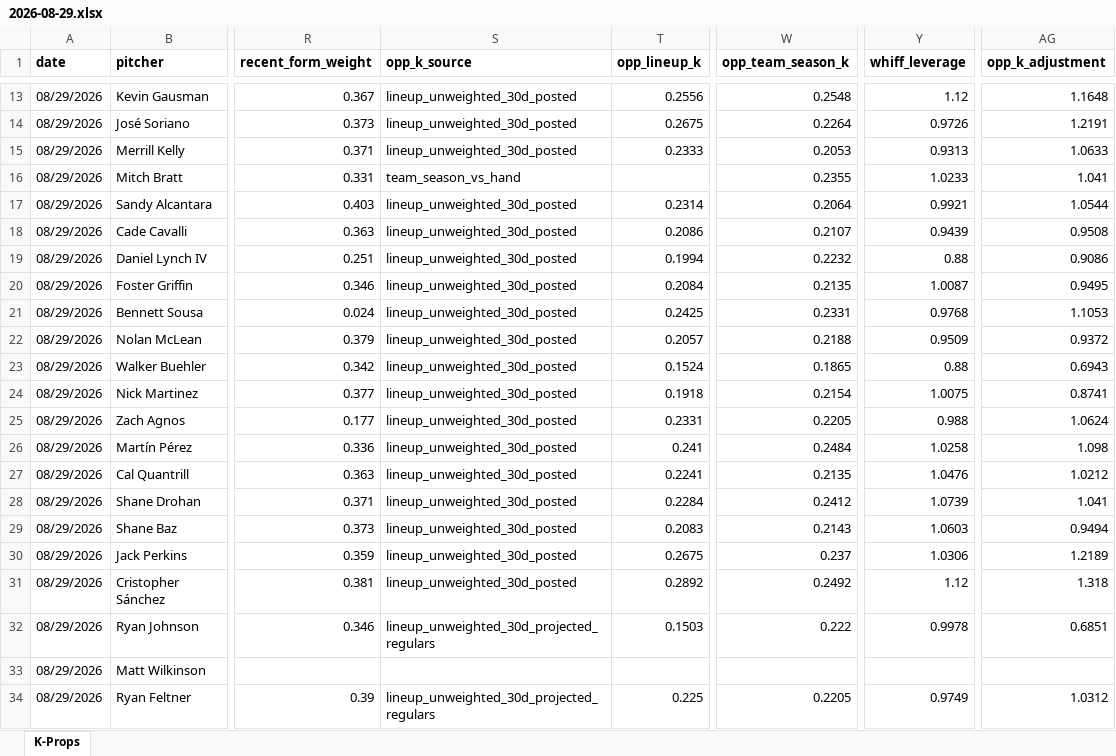
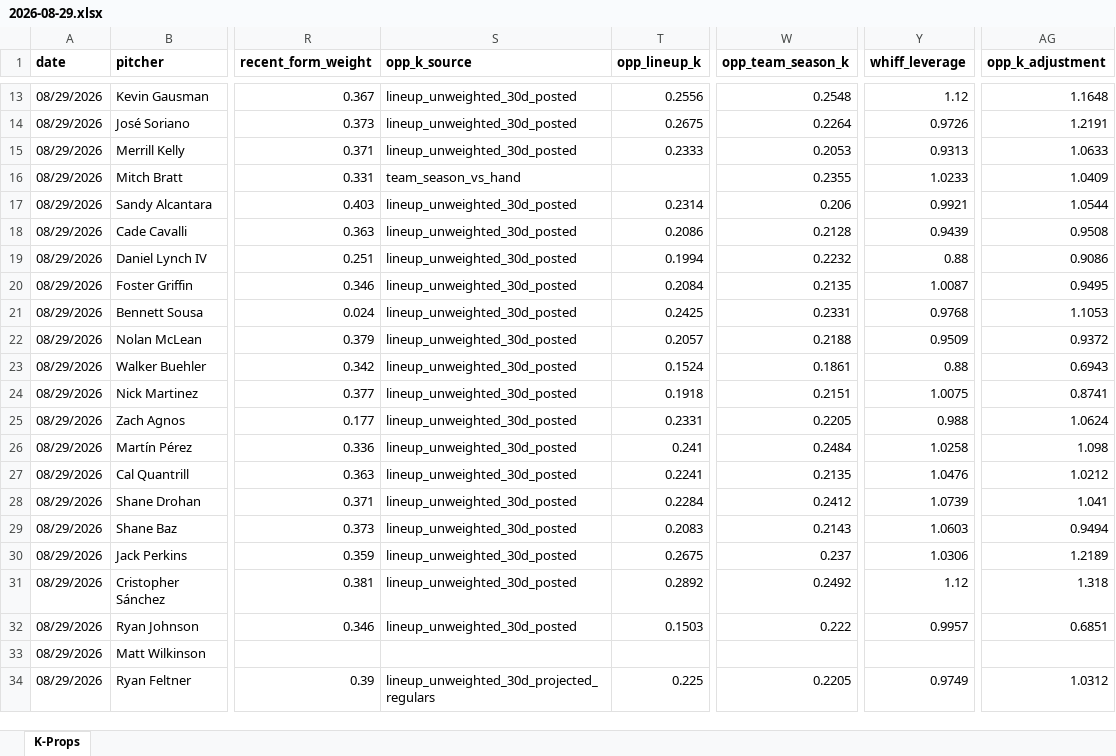
Before and after one commit to flychico/lydiaslab, an Excel workbook: data/k-props/2026-08-29.xlsx, sheet K-Props, drawn as a sheet; only a part is shown, gaps mark what is left out; values as stored, in another font and other column widths than the file's, no borders; the diff names each change by its address in the sheet, - before the commit and + after, or states it on an @@ line.

```diff
--- a/data/k-props/2026-08-29.xlsx (sheet K-Props)
+++ b/data/k-props/2026-08-29.xlsx (sheet K-Props)
-AG16 (opp_k_adjustment): 1.041
+AG16 (opp_k_adjustment): 1.0409
-W17 (opp_team_season_k): 0.2064
+W17 (opp_team_season_k): 0.206
-W18 (opp_team_season_k): 0.2107
+W18 (opp_team_season_k): 0.2128
-W23 (opp_team_season_k): 0.1865
+W23 (opp_team_season_k): 0.1861
-W24 (opp_team_season_k): 0.2154
+W24 (opp_team_season_k): 0.2151
-S32 (opp_k_source): lineup_unweighted_30d_projected_regulars
+S32 (opp_k_source): lineup_unweighted_30d_posted
-Y32 (whiff_leverage): 0.9978
+Y32 (whiff_leverage): 0.9957
```
Also changed, not shown: 12 other files.
